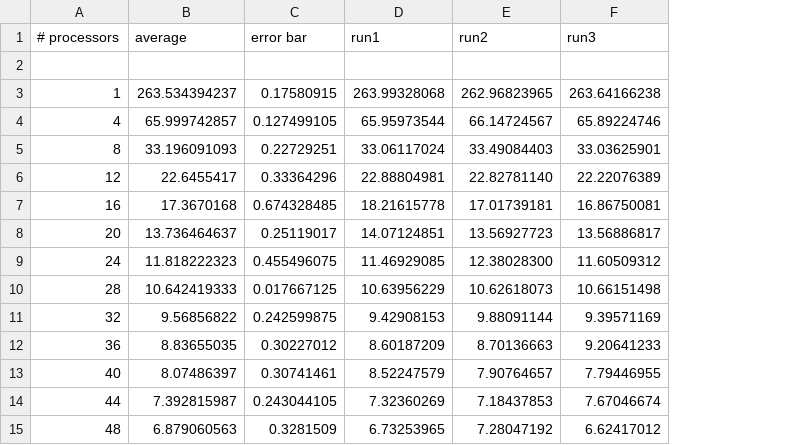
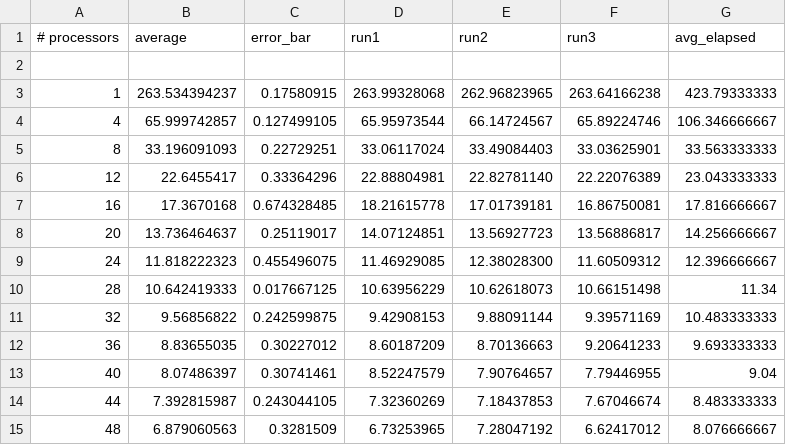
Before and after one commit to LucaB97/Luca-Bertone, a CSV file: strong-scalability-10to10.csv, drawn as a sheet; the diff names each change by its address in the sheet, - before the commit and + after, or states it on an @@ line.

```diff
--- a/strong-scalability-10to10.csv
+++ b/strong-scalability-10to10.csv
+column G (avg_elapsed), rows 3-15: 423.79333333 | 106.346666667 | 33.563333333 | 23.043333333 | 17.816666667 | 14.256666667 | 12.396666667 | 11.34 | 10.483333333 | 9.693333333 | 9.04 | 8.483333333 | 8.076666667
-C1: error bar
+C1: error_bar
```
Also changed, not shown: strong-scalability-10to08.csv, strong-scalability-10to09.csv, 3 other files.
